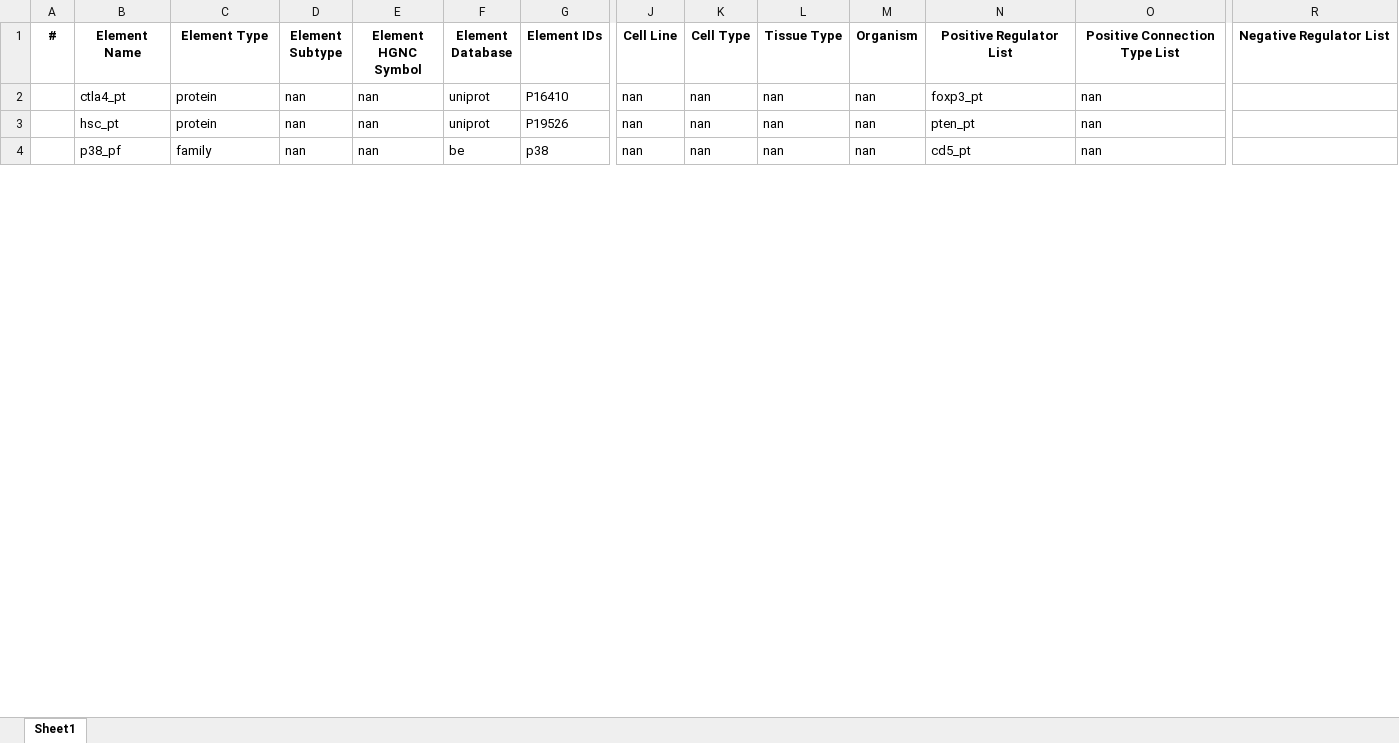
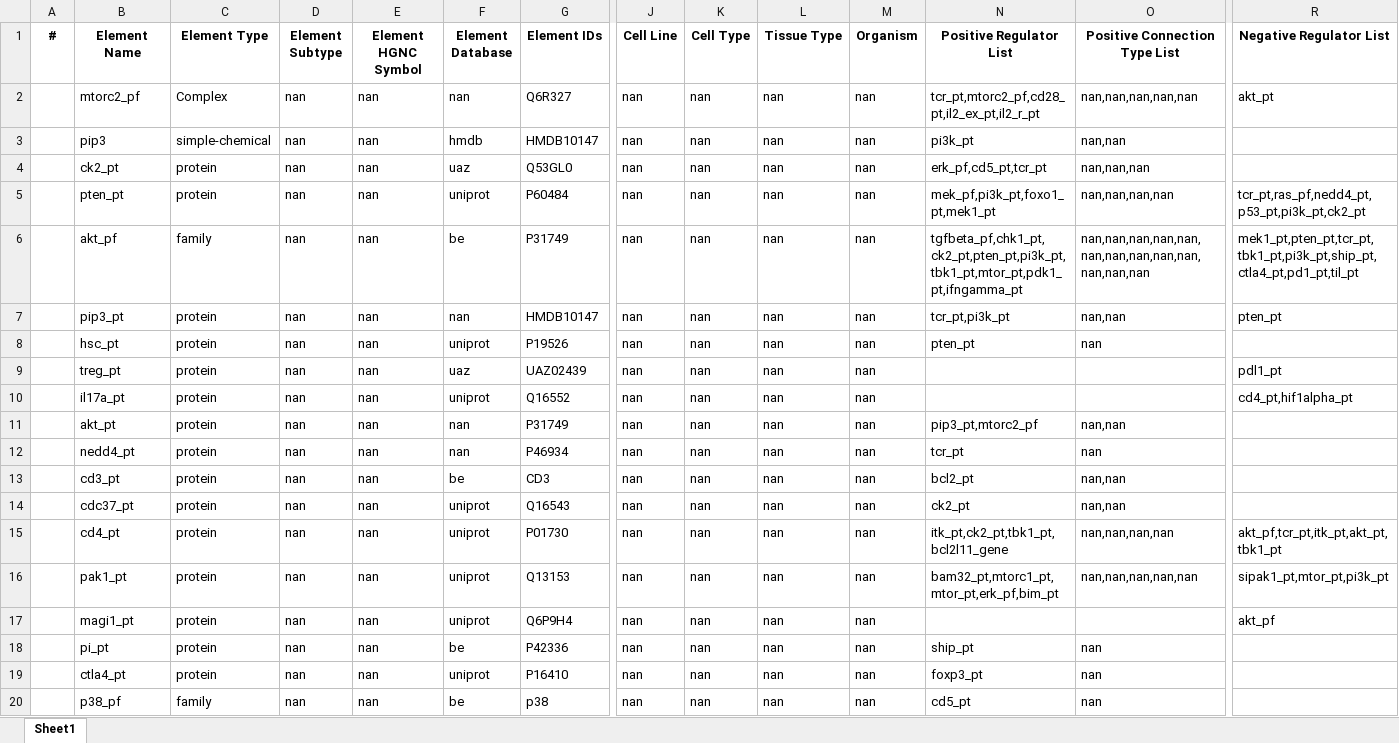
Before and after one commit to pitt-miskov-zivanov-lab/BioRECIPE, an Excel workbook: examples/models/MachineReadingOuput_model.xlsx, sheet Sheet1, drawn as a sheet; only a part is shown, gaps mark what is left out; values as stored, in another font and other column widths than the file's, no borders; rows hold the shown columns only; the diff covers the shown part only; the diff names each change by its address in the sheet, - before the commit and + after, or states it on an @@ line.

```diff
--- a/examples/models/MachineReadingOuput_model.xlsx (sheet Sheet1)
+++ b/examples/models/MachineReadingOuput_model.xlsx (sheet Sheet1)
+row 2:  | mtorc2_pf | Complex | nan | nan | nan | Q6R327 | nan | nan | nan | nan | tcr_pt,mtorc2_pf,cd28_pt,il2_ex_pt,il2_r_pt | nan,nan,nan,nan,nan | akt_pt
+row 3:  | pip3 | simple-chemical | nan | nan | hmdb | HMDB10147 | nan | nan | nan | nan | pi3k_pt | nan,nan
+row 4:  | ck2_pt | protein | nan | nan | uaz | Q53GL0 | nan | nan | nan | nan | erk_pf,cd5_pt,tcr_pt | nan,nan,nan
+row 5:  | pten_pt | protein | nan | nan | uniprot | P60484 | nan | nan | nan | nan | mek_pf,pi3k_pt,foxo1_pt,mek1_pt | nan,nan,nan,nan | tcr_pt,ras_pf,nedd4_pt,p53_pt,pi3k_pt,ck2_pt
+row 6:  | akt_pf | family | nan | nan | be | P31749 | nan | nan | nan | nan | tgfbeta_pf,chk1_pt,ck2_pt,pten_pt,pi3k_pt,tbk1_pt,mtor_pt,pdk1_pt,ifngamma_pt | nan,nan,nan,nan,nan,nan,nan,nan,nan,nan,nan,nan,nan | mek1_pt,pten_pt,tcr_pt,tbk1_pt,pi3k_pt,ship_pt,ctla4_pt,pd1_pt,til_pt
+row 7:  | pip3_pt | protein | nan | nan | nan | HMDB10147 | nan | nan | nan | nan | tcr_pt,pi3k_pt | nan,nan | pten_pt
@@ row 3 moved to row 8: hsc_pt @@
@@ row 29 moved to row 9: treg_pt @@
@@ row 11 moved to row 10: il17a_pt @@
+row 11:  | akt_pt | protein | nan | nan | nan | P31749 | nan | nan | nan | nan | pip3_pt,mtorc2_pf | nan,nan
@@ row 14 moved to row 12: nedd4_pt @@
@@ row 23 moved to row 13: cd3_pt @@
@@ row 33 moved to row 14: cdc37_pt @@
+row 15:  | cd4_pt | protein | nan | nan | uniprot | P01730 | nan | nan | nan | nan | itk_pt,ck2_pt,tbk1_pt,bcl2l11_gene | nan,nan,nan,nan | akt_pf,tcr_pt,itk_pt,akt_pt,tbk1_pt
+row 16:  | pak1_pt | protein | nan | nan | uniprot | Q13153 | nan | nan | nan | nan | bam32_pt,mtorc1_pt,mtor_pt,erk_pf,bim_pt | nan,nan,nan,nan,nan | sipak1_pt,mtor_pt,pi3k_pt
+row 17:  | magi1_pt | protein | nan | nan | uniprot | Q6P9H4 | nan | nan | nan | nan |  |  | akt_pf
@@ row 37 moved to row 18: pi_pt @@
```
Also changed, not shown: 7 added rows, 17 removed rows, 18 moved rows and 59 edited cells elsewhere in this sheet, examples/interaction_lists/PMC9653562_interactions.xlsx, examples/interaction_lists/Tcell_N3_PTEN2_interactions.xlsx, 19 other files.
